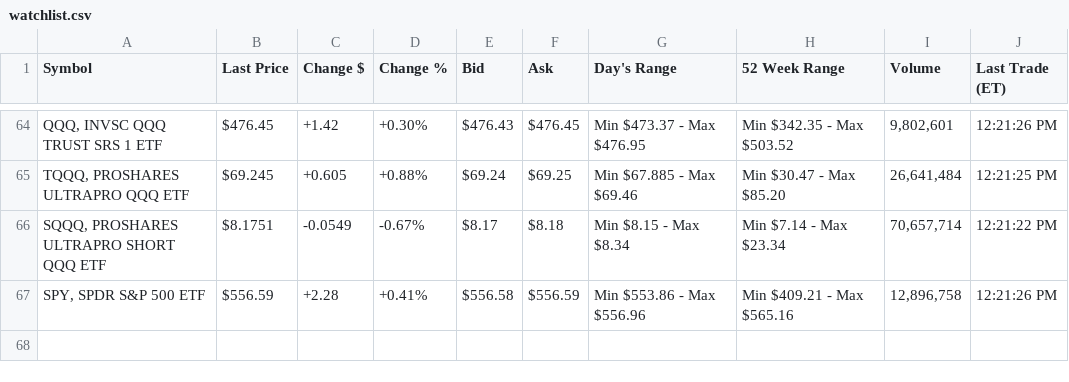
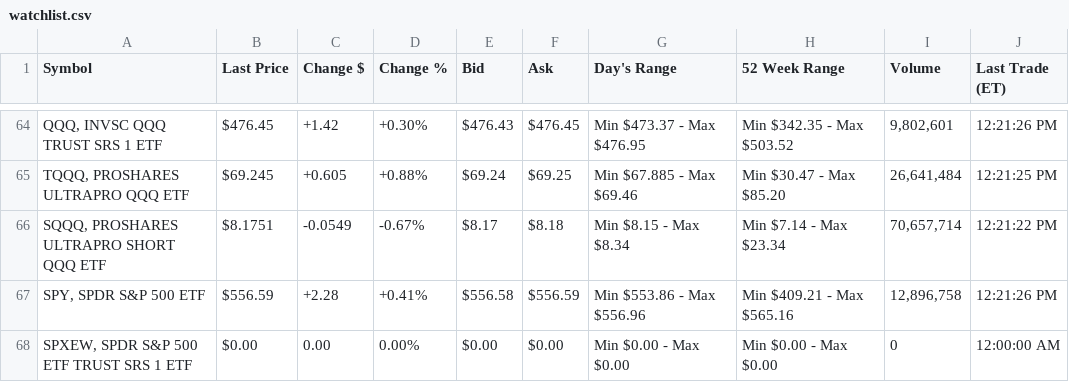
Before and after one commit to stvschmdt/bar_fly_trading, a CSV file: api_data/watchlist.csv, drawn as a sheet; only a part is shown, gaps mark what is left out.

```diff
--- a/api_data/watchlist.csv
+++ b/api_data/watchlist.csv
@@ -67 +67,2 @@
 "SPY, SPDR S&P 500 ETF","$556.59","+2.28","+0.41%","$556.58","$556.59","Min $553.86 - Max $556.96","Min $409.21 - Max $565.16","12,896,758","12:21:26 PM"
+"SPXEW, SPDR S&P 500 ETF TRUST SRS 1 ETF","$0.00","0.00","0.00%","$0.00","$0.00","Min $0.00 - Max $0.00","Min $0.00 - Max $0.00","0","12:00:00 AM"
```
Also changed, not shown: 52 other files.
